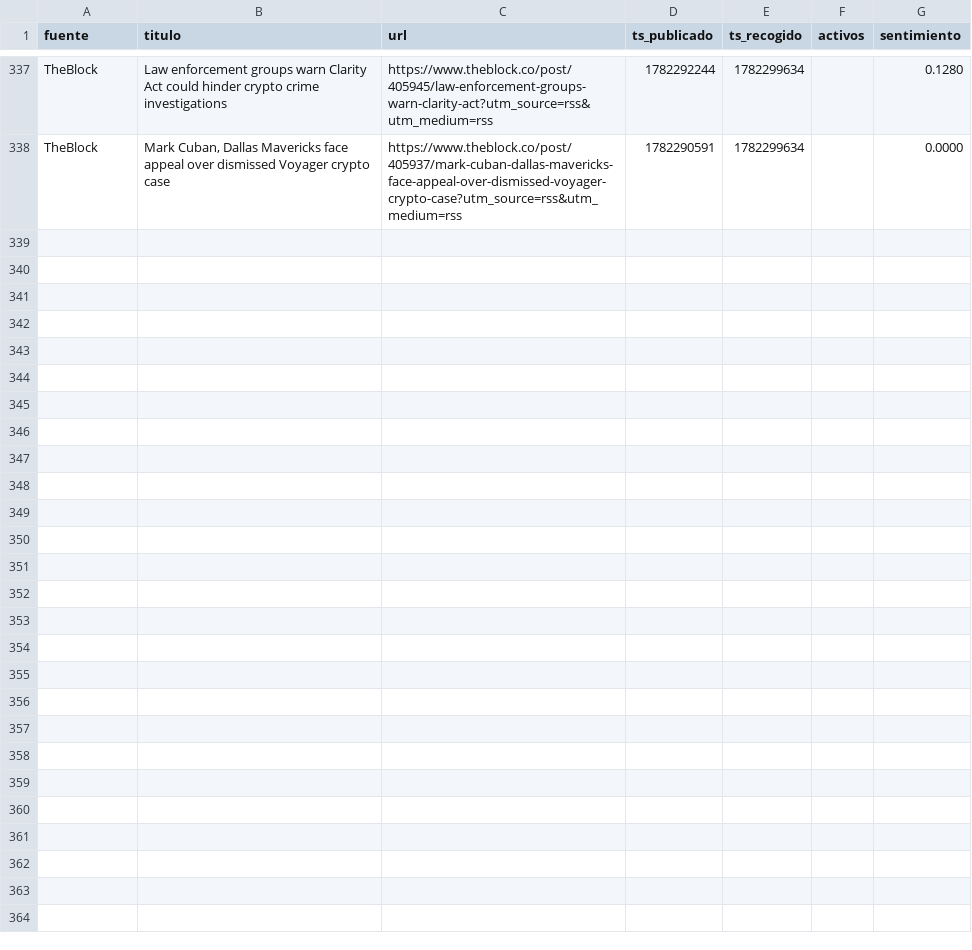
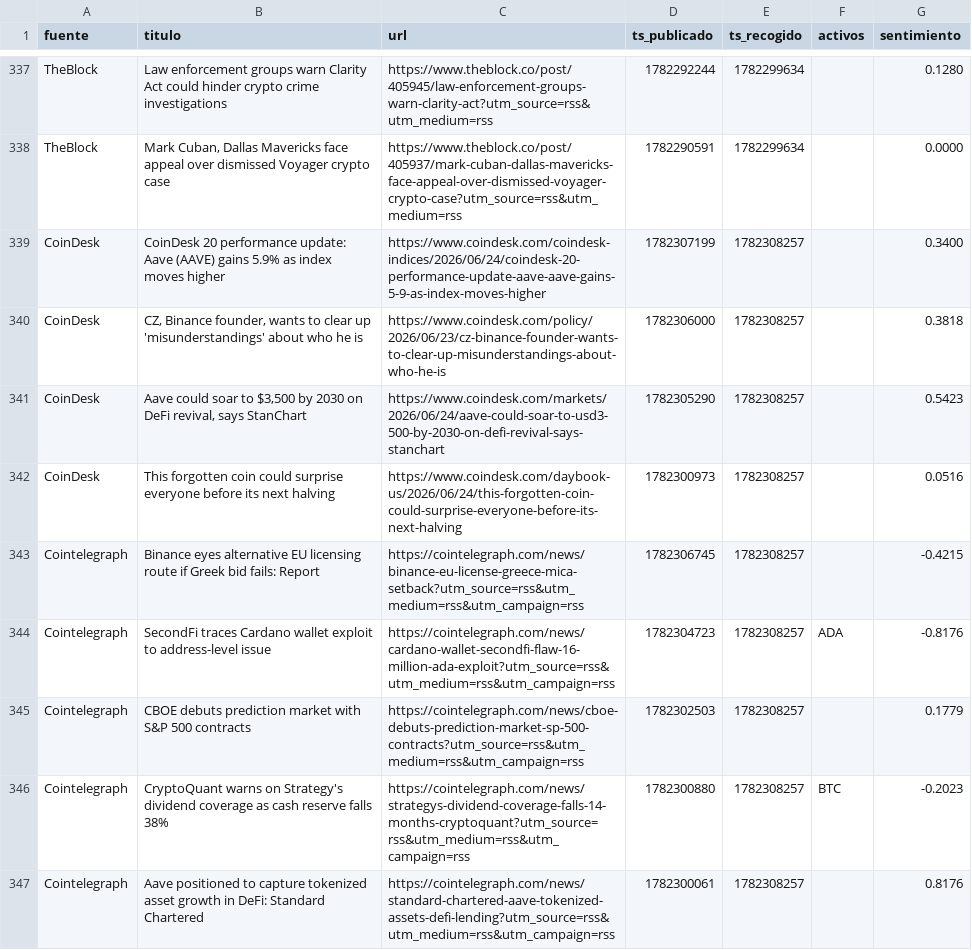
Before and after one commit to marcosgcuenta1/trading-bot, a CSV file: data/news.csv, drawn as a sheet; only a part is shown, gaps mark what is left out; the diff covers the shown part only; the diff names each change by its address in the sheet, - before the commit and + after, or states it on an @@ line.

```diff
--- a/data/news.csv
+++ b/data/news.csv
+row 339: CoinDesk | CoinDesk 20 performance update: Aave (AAVE) gains 5.9% as index moves higher | https://www.coindesk.com/coindesk-indices/2026/06/24/coindesk-20-performance-update-aave-aave-gains-5-9-as-index-moves-higher | 1782307199 | 1782308257 |  | 0.3400
+row 340: CoinDesk | CZ, Binance founder, wants to clear up 'misunderstandings' about who he is | https://www.coindesk.com/policy/2026/06/23/cz-binance-founder-wants-to-clear-up-misunderstandings-about-who-he-is | 1782306000 | 1782308257 |  | 0.3818
+row 341: CoinDesk | Aave could soar to $3,500 by 2030 on DeFi revival, says StanChart | https://www.coindesk.com/markets/2026/06/24/aave-could-soar-to-usd3-500-by-2030-on-defi-revival-says-stanchart | 1782305290 | 1782308257 |  | 0.5423
+row 342: CoinDesk | This forgotten coin could surprise everyone before its next halving | https://www.coindesk.com/daybook-us/2026/06/24/this-forgotten-coin-could-surprise-everyone-before-its-next-halving | 1782300973 | 1782308257 |  | 0.0516
+row 343: Cointelegraph | Binance eyes alternative EU licensing route if Greek bid fails: Report | https://cointelegraph.com/news/binance-eu-license-greece-mica-setback?utm_source=rss&utm_medium=rss&utm_campaign=rss | 1782306745 | 1782308257 |  | -0.4215
+row 344: Cointelegraph | SecondFi traces Cardano wallet exploit to address-level issue | https://cointelegraph.com/news/cardano-wallet-secondfi-flaw-16-million-ada-exploit?utm_source=rss&utm_medium=rss&utm_campaign=rss | 1782304723 | 1782308257 | ADA | -0.8176
+row 345: Cointelegraph | CBOE debuts prediction market with S&P 500 contracts | https://cointelegraph.com/news/cboe-debuts-prediction-market-sp-500-contracts?utm_source=rss&utm_medium=rss&utm_campaign=rss | 1782302503 | 1782308257 |  | 0.1779
+row 346: Cointelegraph | CryptoQuant warns on Strategy's dividend coverage as cash reserve falls 38% | https://cointelegraph.com/news/strategys-dividend-coverage-falls-14-months-cryptoquant?utm_source=rss&utm_medium=rss&utm_campaign=rss | 1782300880 | 1782308257 | BTC | -0.2023
+row 347: Cointelegraph | Aave positioned to capture tokenized asset growth in DeFi: Standard Chartered | https://cointelegraph.com/news/standard-chartered-aave-tokenized-assets-defi-lending?utm_source=rss&utm_medium=rss&utm_campaign=rss | 1782300061 | 1782308257 |  | 0.8176
```
Also changed, not shown: 8 added rows elsewhere in this file.
